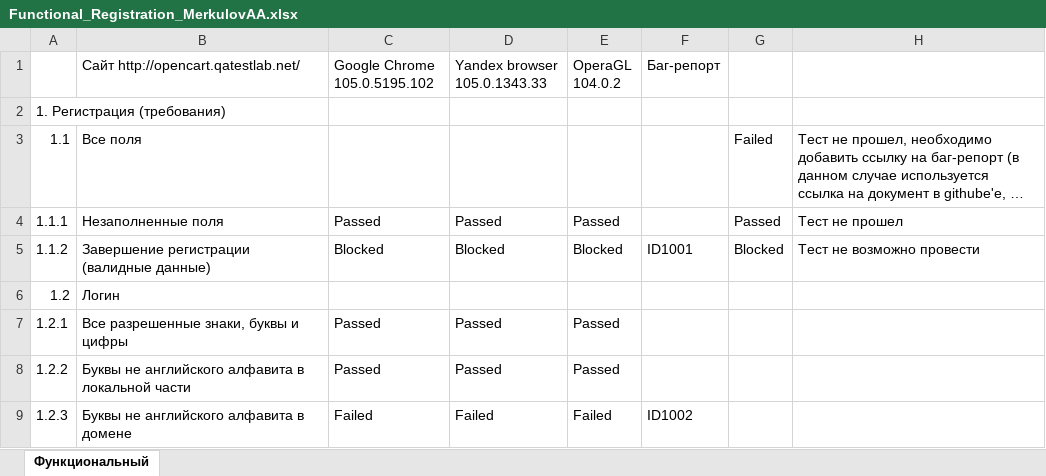
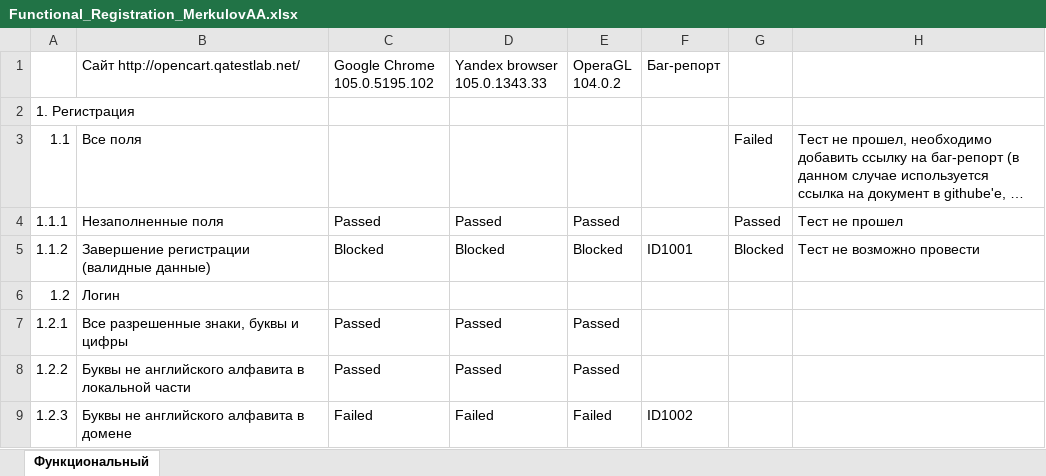
Before and after one commit to JonseeFX/Checklists, an Excel workbook: Functional_Registration_MerkulovAA.xlsx, sheet Функциональный, drawn as a sheet; only a part is shown; long unchanged cells end in …; values as stored, in another font and other column widths than the file's, no cell formats; the diff names each change by its address in the sheet, - before the commit and + after, or states it on an @@ line.

Commit message:
Update checklist

```diff
--- a/Functional_Registration_MerkulovAA.xlsx (sheet Функциональный)
+++ b/Functional_Registration_MerkulovAA.xlsx (sheet Функциональный)
-A2: 1. Регистрация (требования)
+A2: 1. Регистрация
```
Also changed, not shown: cell formats.
